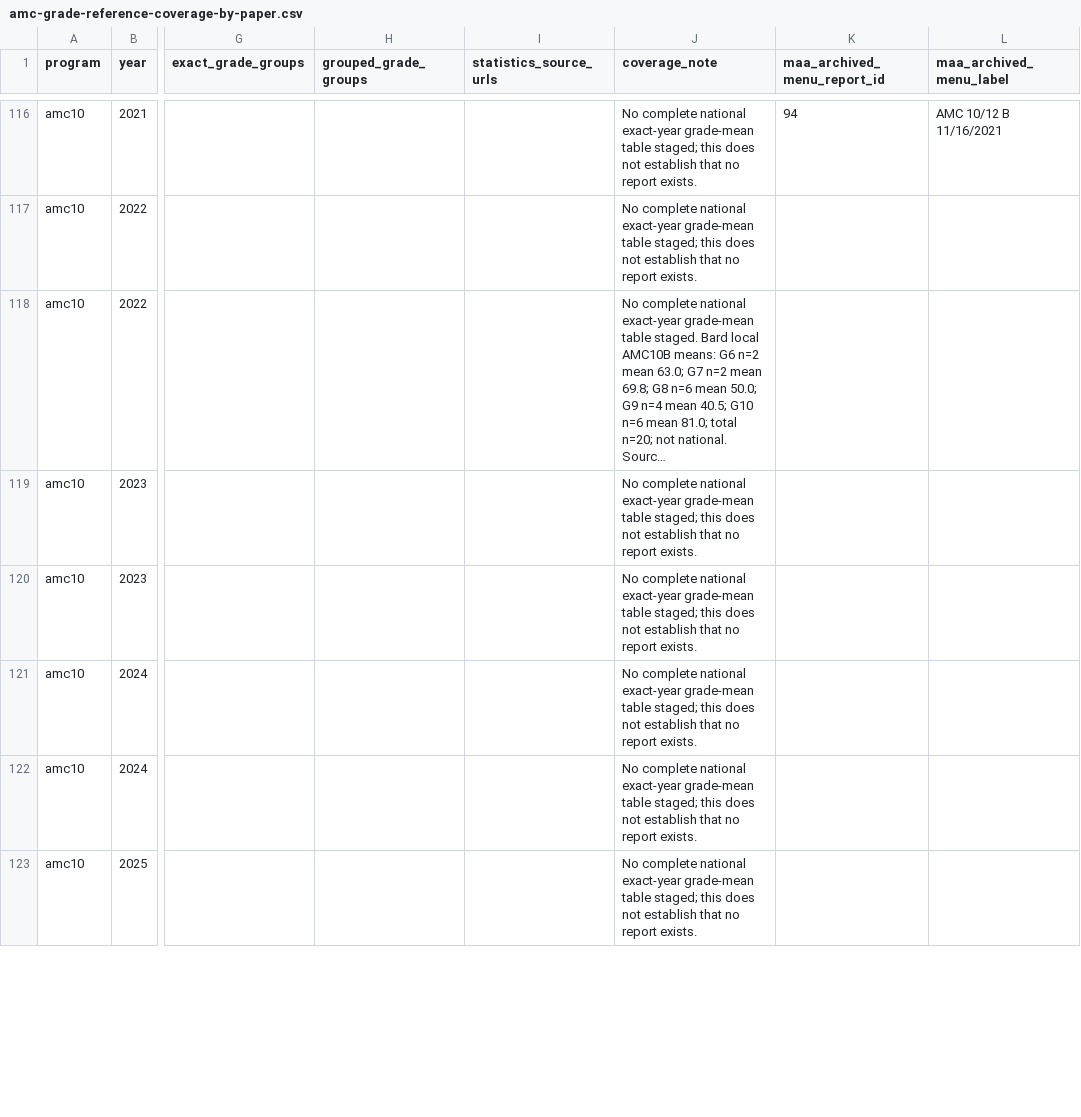
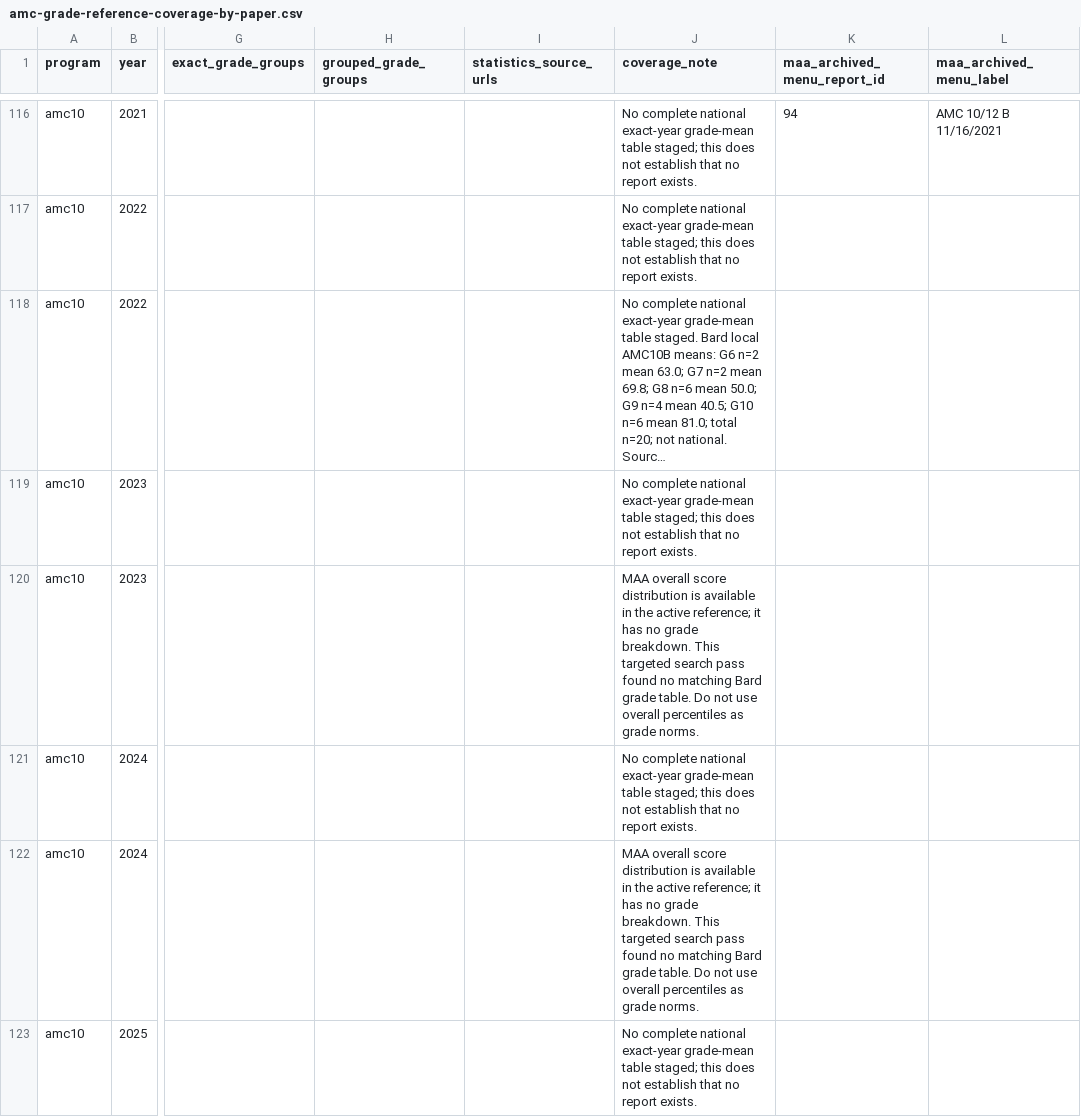
Before and after one commit to docssam1/lete-on, a CSV file: boarding-school-math/competition/historical-amc-grade/amc-grade-reference-coverage-by-paper.csv, drawn as a sheet; only a part is shown, gaps mark what is left out; long unchanged cells end in …; the diff covers the shown part only; the diff names each change by its address in the sheet, - before the commit and + after, or states it on an @@ line.

```diff
--- a/boarding-school-math/competition/historical-amc-grade/amc-grade-reference-coverage-by-paper.csv
+++ b/boarding-school-math/competition/historical-amc-grade/amc-grade-reference-coverage-by-paper.csv
-J120 (coverage_note): No complete national exact-year grade-mean table staged; this does not establish that no report exists.
+J120 (coverage_note): MAA overall score distribution is available in the active reference; it has no grade breakdown. This targeted search pass found no matching Bard grade table. Do not use overall percentiles as grade norms.
-J122 (coverage_note): No complete national exact-year grade-mean table staged; this does not establish that no report exists.
+J122 (coverage_note): MAA overall score distribution is available in the active reference; it has no grade breakdown. This targeted search pass found no matching Bard grade table. Do not use overall percentiles as grade norms.
```
Also changed, not shown: 4 edited cells elsewhere in this file, boarding-school-math/competition/historical-amc-grade/amc-item-response-coverage-by-paper.csv, 1 other file.
